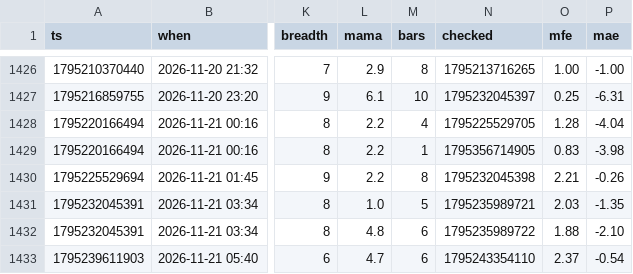
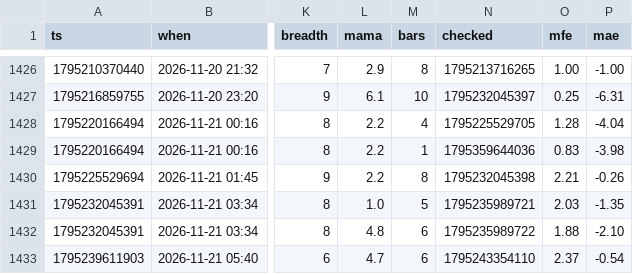
Before and after one commit to b3abderrahmane-lgtm/wissam, a CSV file: journal.csv, drawn as a sheet; only a part is shown, gaps mark what is left out; the diff covers the shown part only; the diff names each change by its address in the sheet, - before the commit and + after, or states it on an @@ line.

```diff
--- a/journal.csv
+++ b/journal.csv
-N1429 (checked): 1795356714905
+N1429 (checked): 1795359644036
```
Also changed, not shown: 1 added row and 16 edited cells elsewhere in this file.
